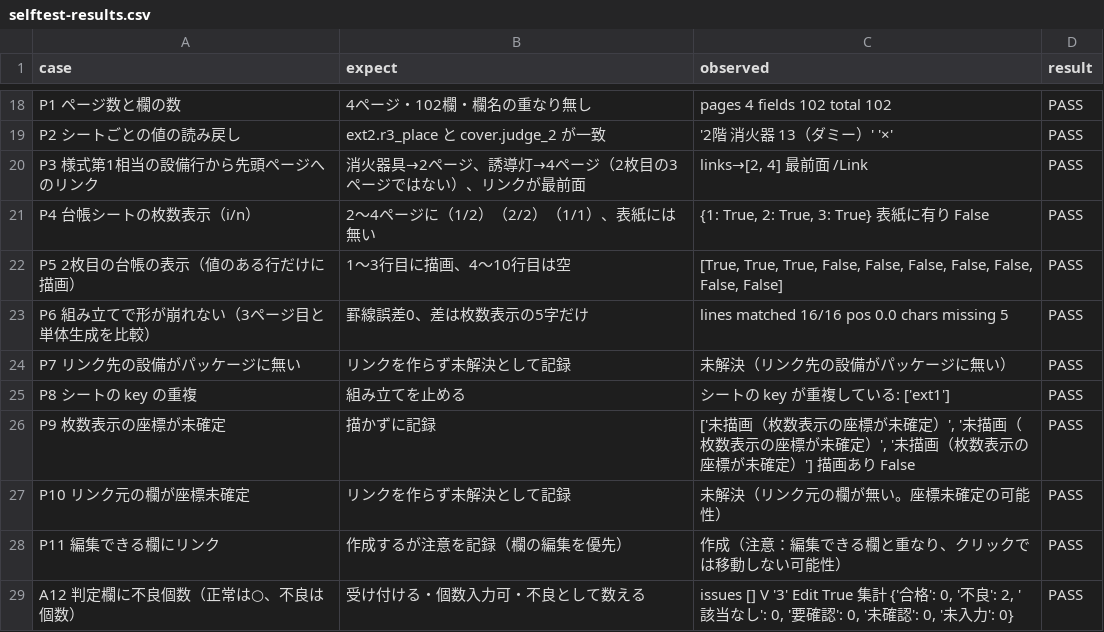
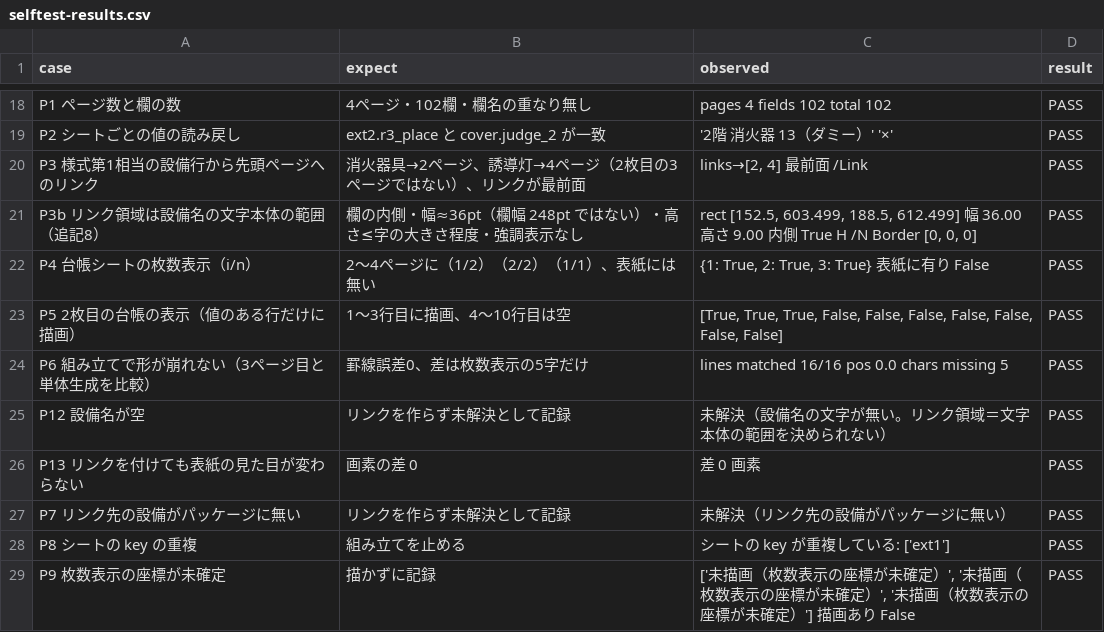
Before and after one commit to guuu3/yego, a CSV file: results/formkit-selftest/selftest-results.csv, drawn as a sheet; only a part is shown, gaps mark what is left out; the shorter side is filled out with more unchanged rows.

```diff
--- a/results/formkit-selftest/selftest-results.csv
+++ b/results/formkit-selftest/selftest-results.csv
@@ -20,2 +20,3 @@ P2 シートごとの値の読み戻し,ext2.r3_place と cover.judge_2 が一
 P3 様式第1相当の設備行から先頭ページへのリンク,消火器具→2ページ、誘導灯→4ページ（2枚目の3ページではない）、リンクが最前面,"links→[2, 4] 最前面 /Link",PASS
+P3b リンク領域は設備名の文字本体の範囲（追記8）,欄の内側・幅≈36pt（欄幅 248pt ではない）・高さ≤字の大きさ程度・強調表示なし,"rect [152.5, 603.499, 188.5, 612.499] 幅 36.00 高さ 9.00 内側 True H /N Border [0, 0, 0]",PASS
 P4 台帳シートの枚数表示（i/n）,2〜4ページに（1/2）（2/2）（1/1）、表紙には無い,"{1: True, 2: True, 3: True} 表紙に有り False",PASS
@@ -23,2 +24,4 @@ P5 2枚目の台帳の表示（値のある行だけに描画）,1〜3行目に
 P6 組み立てで形が崩れない（3ページ目と単体生成を比較）,罫線誤差0、差は枚数表示の5字だけ,lines matched 16/16 pos 0.0 chars missing 5,PASS
+P12 設備名が空,リンクを作らず未解決として記録,未解決（設備名の文字が無い。リンク領域＝文字本体の範囲を決められない）,PASS
+P13 リンクを付けても表紙の見た目が変わらない,画素の差 0,差 0 画素,PASS
 P7 リンク先の設備がパッケージに無い,リンクを作らず未解決として記録,未解決（リンク先の設備がパッケージに無い）,PASS
```
Also changed, not shown: 12 other files.
